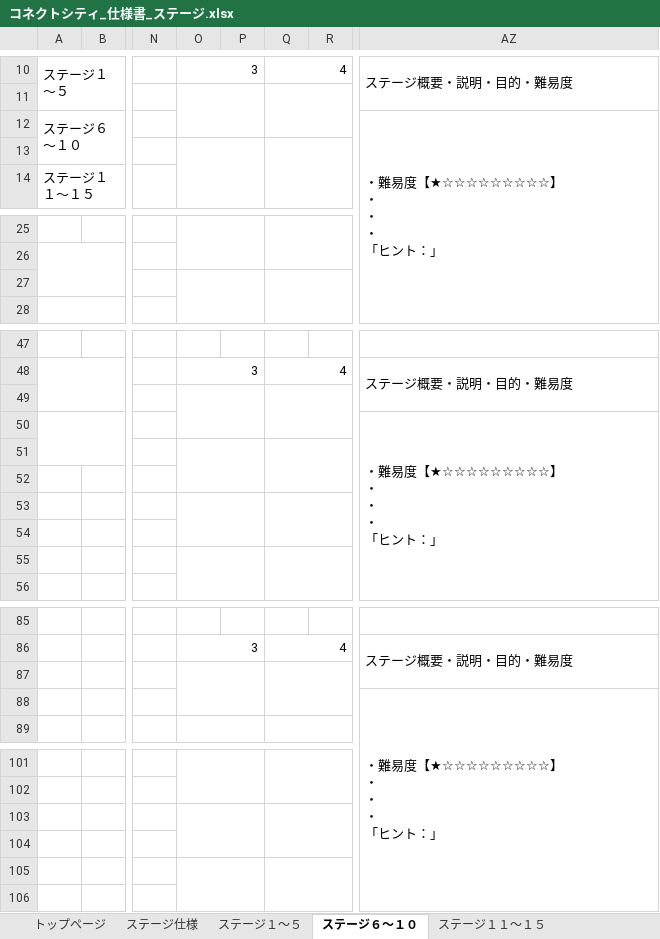
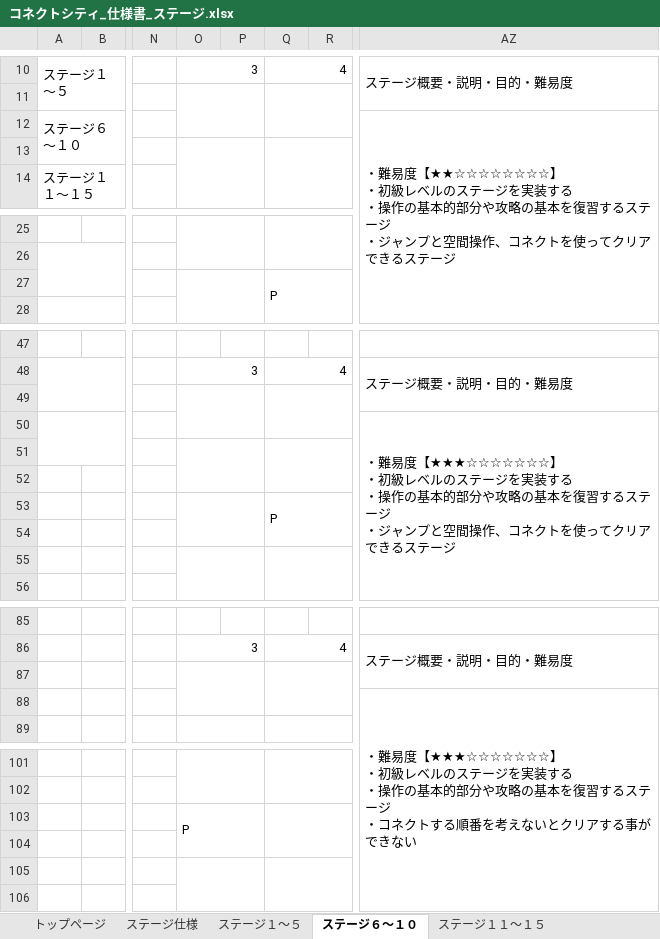
Before and after one commit to ktgitfrog333/Japan_Game_Award_2022, an Excel workbook: 仕様書/コネクトシティ_仕様書_ステージ.xlsx, sheet ステージ６～１０, drawn as a sheet; only a part is shown, gaps mark what is left out; values as stored, in another font and other column widths than the file's, no cell formats; charts and pictures not drawn; ↵ is a line break in a cell; the diff covers the shown part only; the diff names each change by its address in the sheet, - before the commit and + after, or states it on an @@ line.

Commit message:
▼ステージ.xlsx
ステージ１～５：ステージ４～５を作成
ステージ６～１０：ステージ６～１０を作成

```diff
--- a/仕様書/コネクトシティ_仕様書_ステージ.xlsx (sheet ステージ６～１０)
+++ b/仕様書/コネクトシティ_仕様書_ステージ.xlsx (sheet ステージ６～１０)
-AZ12: …難易度【★☆☆☆☆☆☆☆☆☆】 ↵ ・ ↵ ・ ↵ ・ ↵ 「ヒント：」
+AZ12: …難易度【★★☆☆☆☆☆☆☆☆】 ↵ ・初級レベルのステージを実装する ↵ ・操作の基本的部分や攻略の基本を復習するステージ ↵ ・ジャンプと空間操作、コネクトを使ってクリアできるステージ
-Q27: (empty)
+Q27: P
-AZ50: …難易度【★☆☆☆☆☆☆☆☆☆】 ↵ ・ ↵ ・ ↵ ・ ↵ 「ヒント：」
+AZ50: …難易度【★★★☆☆☆☆☆☆☆】 ↵ ・初級レベルのステージを実装する ↵ ・操作の基本的部分や攻略の基本を復習するステージ ↵ ・ジャンプと空間操作、コネクトを使ってクリアできるステージ
-Q53: (empty)
+Q53: P
-AZ88: …難易度【★☆☆☆☆☆☆☆☆☆】 ↵ ・ ↵ ・ ↵ ・ ↵ 「ヒント：」
+AZ88: …難易度【★★★☆☆☆☆☆☆☆】 ↵ ・初級レベルのステージを実装する ↵ ・操作の基本的部分や攻略の基本を復習するステージ ↵ ・コネクトする順番を考えないとクリアする事ができない
-O103: (empty)
+O103: P
```
Also changed, not shown: 4 edited cells elsewhere in this sheet, sheet トップページ, sheet ステージ１～５, cell formats.
